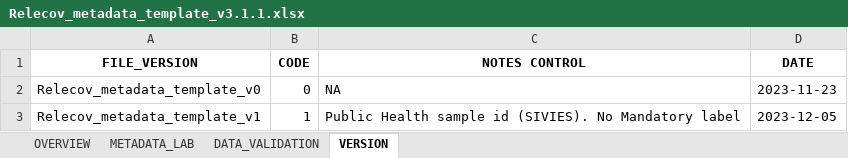
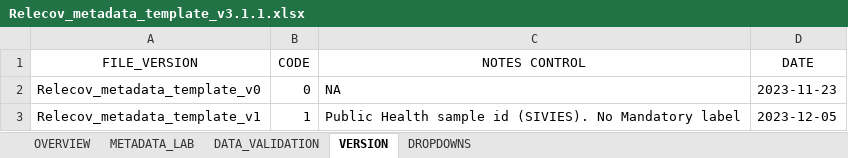
Before and after one commit to BU-ISCIII/relecov-tools, an Excel workbook: relecov_tools/assets/Relecov_metadata_template_v3.1.1.xlsx, sheet VERSION, drawn as a sheet; only a part is shown; values as stored, in another font and other column widths than the file's, no borders; the diff names each change by its address in the sheet, - before the commit and + after, or states it on an @@ line.

```diff
--- a/relecov_tools/assets/Relecov_metadata_template_v3.1.1.xlsx (sheet VERSION)
+++ b/relecov_tools/assets/Relecov_metadata_template_v3.1.1.xlsx (sheet VERSION)
@@ sheet tab unhidden: DROPDOWNS @@
-A1:D1 bold: on
+A1:D1 bold: off
```
Also changed, not shown: sheet DATA_VALIDATION, sheet METADATA_LAB, sheet OVERVIEW, 1 other file.
